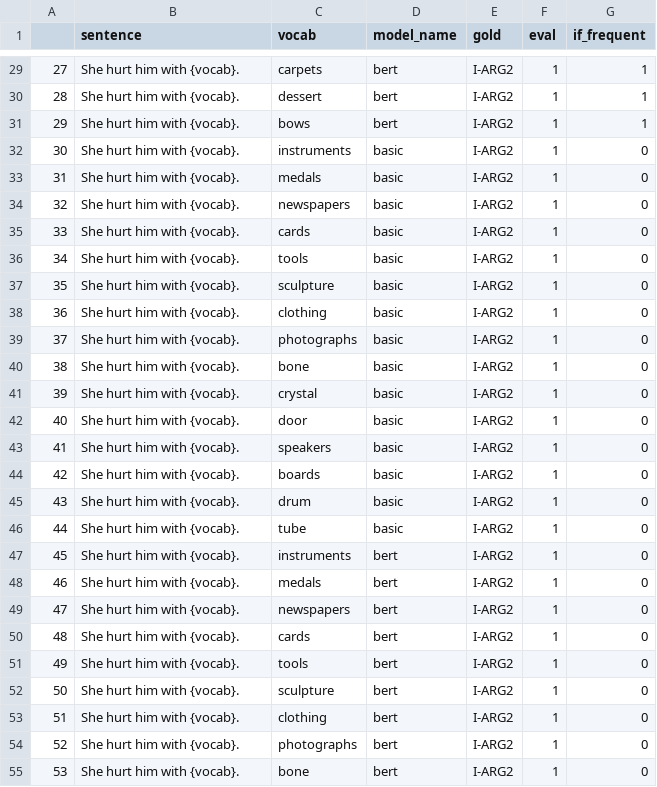
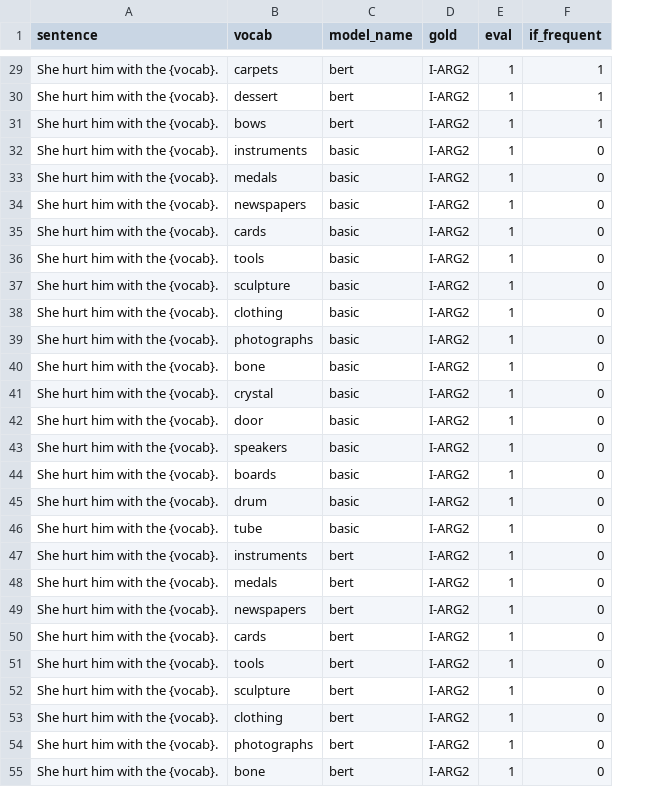
Before and after one commit to efemeryds/challenging-srl-models, a CSV file: outcome/instrument_arg2.csv, drawn as a sheet; only a part is shown, gaps mark what is left out; removed rows and columns are numbered as before the commit, all else as after; the diff covers the shown part only; the diff names each change by its address in the sheet, - before the commit and + after, or states it on an @@ line.

```diff
--- a/outcome/instrument_arg2.csv
+++ b/outcome/instrument_arg2.csv
-column A, rows 29-55: 27 | 28 | 29 | 30 | 31 | 32 | 33 | 34 | 35 | 36 | 37 | 38 | 39 | 40 | 41 | 42 | 43 | 44 | 45 | 46 | 47 | 48 | 49 | 50 | 51 | 52 | 53
-A29:A55 (sentence): She hurt him with {vocab}.
+A29:A55 (sentence): She hurt him with the {vocab}.
```
Also changed, not shown: 34 edited cells elsewhere in this file, evaluation/marked.csv, 28 other files.
